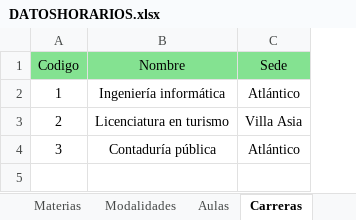
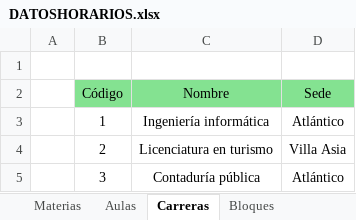
Before and after one commit to Jennorg/Generador-de-horarios, an Excel workbook: data/DATOSHORARIOS.xlsx, sheet Carreras, drawn as a sheet; values as stored, in another font and other column widths than the file's, no borders; addresses are those after the commit; the diff names each change by its address in the sheet, - before the commit and + after, or states it on an @@ line.

```diff
--- a/data/DATOSHORARIOS.xlsx (sheet Carreras)
+++ b/data/DATOSHORARIOS.xlsx (sheet Carreras)
-sheet tab: Modalidades
+column A, empty
+row 1: (empty)
-B2: Codigo
+B2: Código
```
Also changed, not shown: sheet Profesores, sheet Materias, sheet Bloques, sheet Aulas, sheet Restricciones, other sheet tabs.
